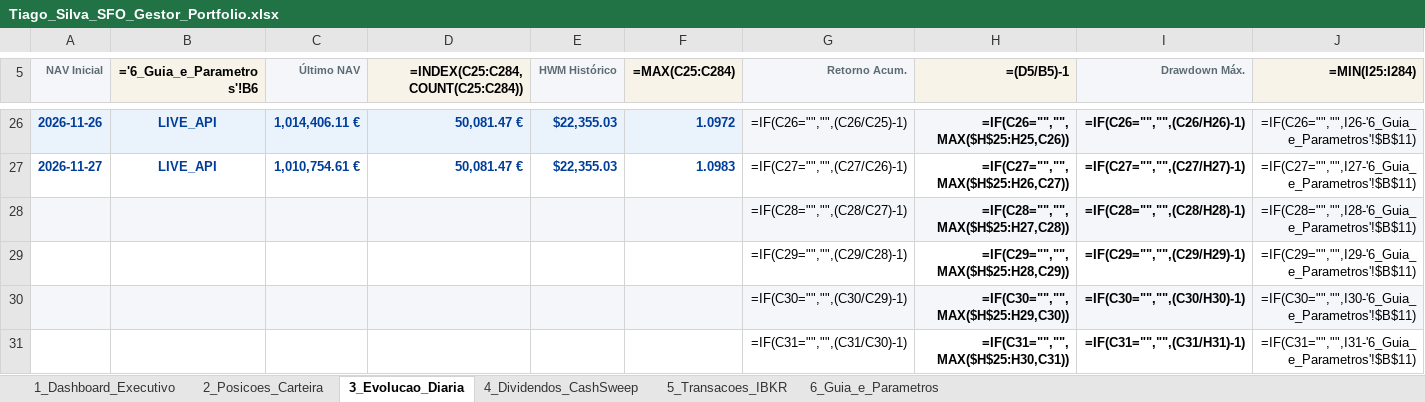
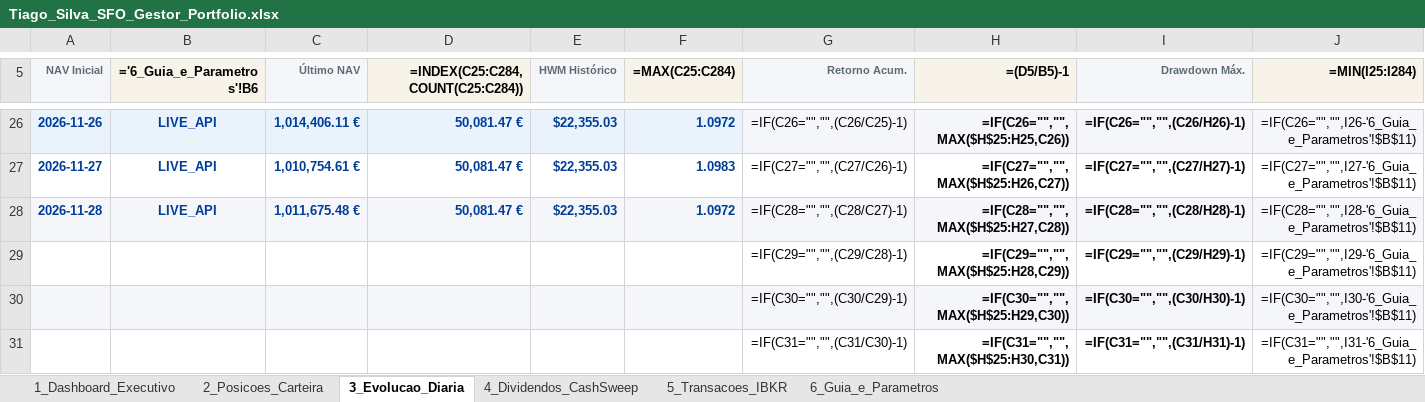
Before and after one commit to goncalomotagm19/tiago-silva-sfo-risk-monitor, an Excel workbook: output/Tiago_Silva_SFO_Gestor_Portfolio.xlsx, sheet 3_Evolucao_Diaria, drawn as a sheet; only a part is shown, gaps mark what is left out; values as stored, in another font and other column widths than the file's, no borders; formulas without a stored value are shown as written; charts and pictures and conditional formats not drawn; the diff names each change by its address in the sheet, - before the commit and + after, or states it on an @@ line.

```diff
--- a/output/Tiago_Silva_SFO_Gestor_Portfolio.xlsx (sheet 3_Evolucao_Diaria)
+++ b/output/Tiago_Silva_SFO_Gestor_Portfolio.xlsx (sheet 3_Evolucao_Diaria)
-A28 (NAV Inicial): (empty)
+A28 (NAV Inicial): 2026-11-28
-B28 (='6_Guia_e_Parametros'!B6): (empty)
+B28 (='6_Guia_e_Parametros'!B6): LIVE_API
-C28 (Último NAV): (empty)
+C28 (Último NAV): 1,011,675.48 €
-D28 (=INDEX(C25:C284,COUNT(C25:C284))): (empty)
+D28 (=INDEX(C25:C284,COUNT(C25:C284))): 50,081.47 €
-E28 (HWM Histórico): (empty)
+E28 (HWM Histórico): $22,355.03
-F28 (=MAX(C25:C284)): (empty)
+F28 (=MAX(C25:C284)): 1.0972
```
Also changed, not shown: sheet 2_Posicoes_Carteira, charts or pictures, 5 other files.
